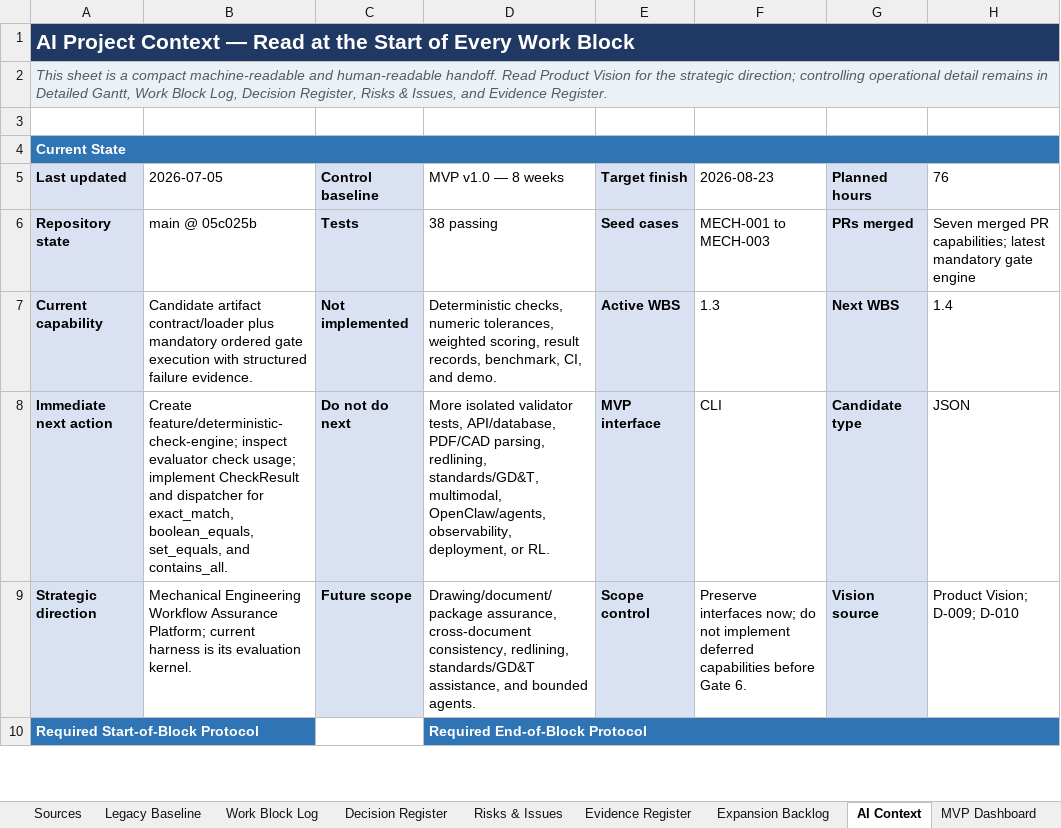
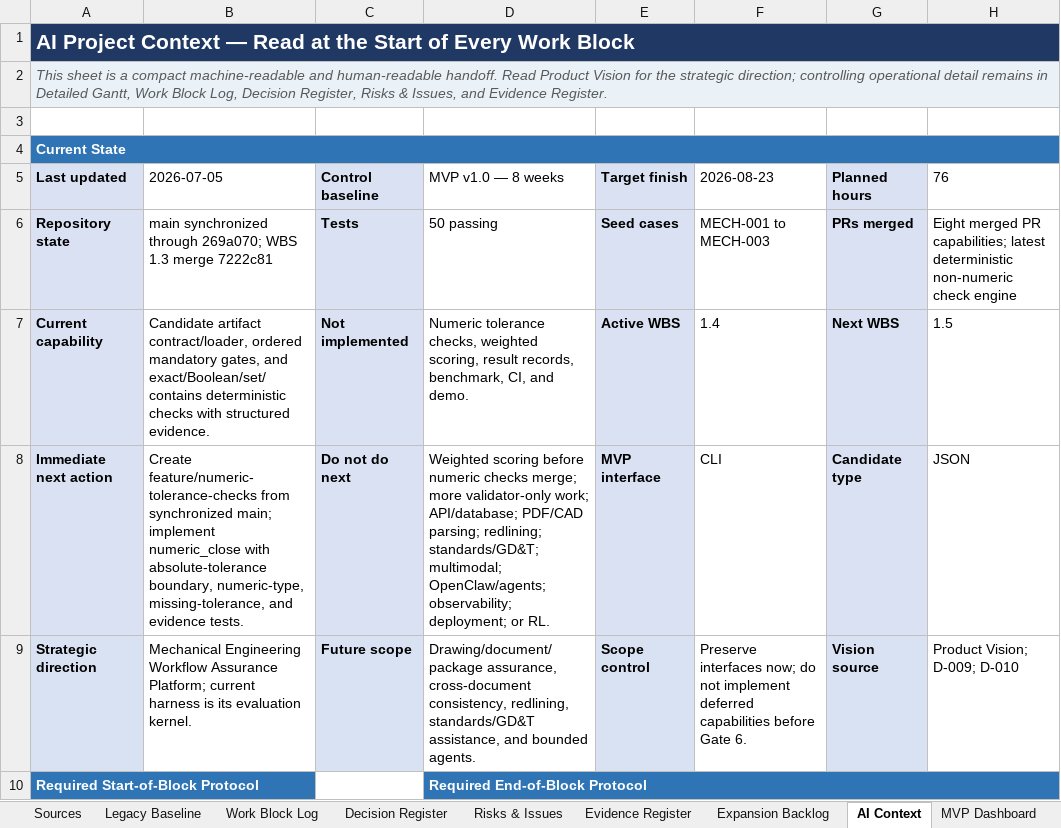
Before and after one commit to Jason-Jensen/mechanical-technical-document-evaluation-harness, an Excel workbook: gantt.xlsx, sheet AI Context, drawn as a sheet; only a part is shown; values as stored, in another font and other column widths than the file's, no borders; the diff names each change by its address in the sheet, - before the commit and + after, or states it on an @@ line.

Commit message:
Close WBS 1.3 and open numeric tolerance work

```diff
--- a/gantt.xlsx (sheet AI Context)
+++ b/gantt.xlsx (sheet AI Context)
-B6 (2026-07-05): main @ 05c025b
+B6 (2026-07-05): main synchronized through 269a070; WBS 1.3 merge 7222c81
-D6 (MVP v1.0 — 8 weeks): 38 passing
+D6 (MVP v1.0 — 8 weeks): 50 passing
-H6 (76): Seven merged PR capabilities; latest mandatory gate engine
+H6 (76): Eight merged PR capabilities; latest deterministic non-numeric check engine
-B7 (2026-07-05): Candidate artifact contract/loader plus mandatory ordered gate execution with structured failure evidence.
+B7 (2026-07-05): Candidate artifact contract/loader, ordered mandatory gates, and exact/Boolean/set/contains deterministic checks with structured evidence.
-D7 (MVP v1.0 — 8 weeks): Deterministic checks, numeric tolerances, weighted scoring,…
+D7 (MVP v1.0 — 8 weeks): Numeric tolerance checks, weighted scoring,…
-F7 (2026-08-23): 1.3
+F7 (2026-08-23): 1.4
-H7 (76): 1.4
+H7 (76): 1.5
-B8 (2026-07-05): Create feature/deterministic-check-engine; inspect evaluator check usage; implement CheckResult and dispatcher for exact_match, boolean_equals, set_equals, and contains_all.
+B8 (2026-07-05): Create feature/numeric-tolerance-checks from synchronized main; implement numeric_close with absolute-tolerance boundary, numeric-type, missing-tolerance, and evidence tests.
-D8 (MVP v1.0 — 8 weeks): More isolated validator tests, API/database, PDF/CAD parsing, redlining, standards/GD&T, multimodal, OpenClaw/agents, observability, deployment, or RL.
+D8 (MVP v1.0 — 8 weeks): Weighted scoring before numeric checks merge; more validator-only work; API/database; PDF/CAD parsing; redlining; standards/GD&T; multimodal; OpenClaw/agents; observability; deployment; or RL.
```
Also changed, not shown: sheet MVP Dashboard, sheet Detailed Gantt, sheet Work Block Log, sheet Start Here, sheet Evidence Register, sheet Phase Summary, 2 more sheets, charts or pictures.
